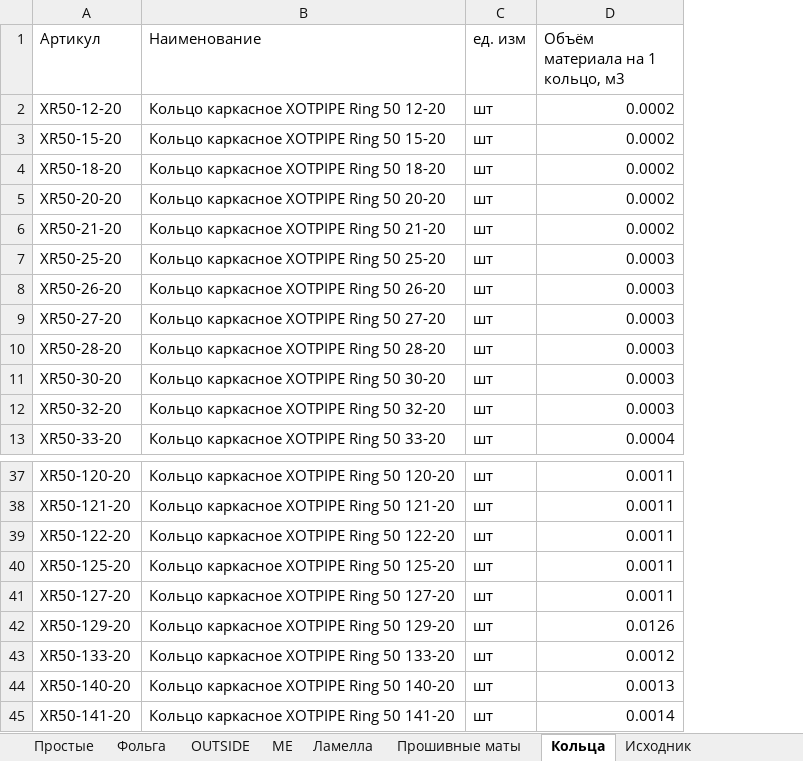
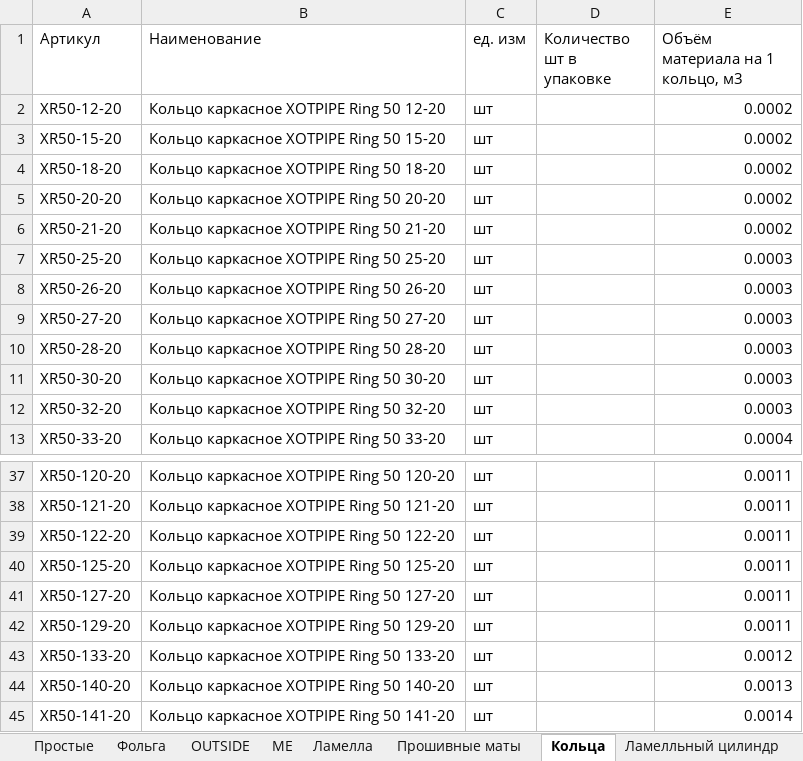
Before and after one commit to Shetill/itone, an Excel workbook: Обработки/Хотпайп/Копия СУПЕРтаблица по расчету цилей и тд.xlsx, sheet Кольца, drawn as a sheet; only a part is shown, gaps mark what is left out; values as stored, in another font and other column widths than the file's, no borders; addresses are those after the commit; the diff names each change by its address in the sheet, - before the commit and + after, or states it on an @@ line.

```diff
--- a/Обработки/Хотпайп/Копия СУПЕРтаблица по расчету цилей и тд.xlsx (sheet Кольца)
+++ b/Обработки/Хотпайп/Копия СУПЕРтаблица по расчету цилей и тд.xlsx (sheet Кольца)
+column D (Количество шт в упаковке), empty
-E42 (Объём материала на 1 кольцо, м3): 0.0126
+E42 (Объём материала на 1 кольцо, м3): 0.0011
```
Also changed, not shown: sheet OUTSIDE, sheet ME, sheet Простые, sheet Ламелла, sheet Прошивные маты, sheet Исходник, 2 more sheets, other sheet tabs, formulas that keep their value, hidden cells.
